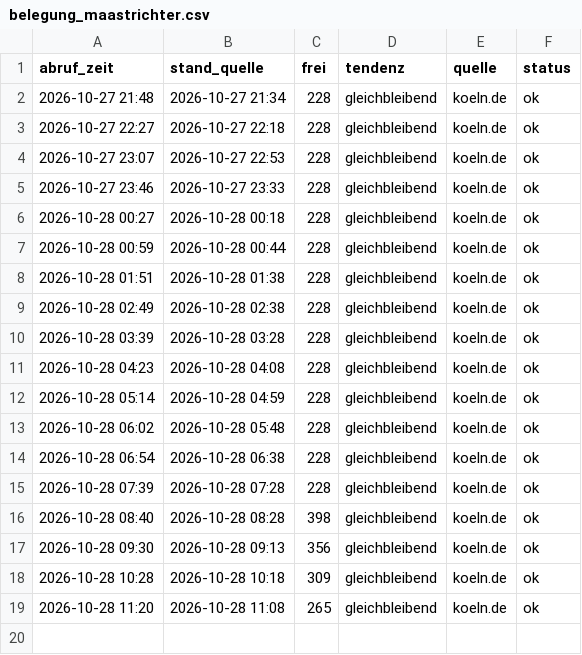
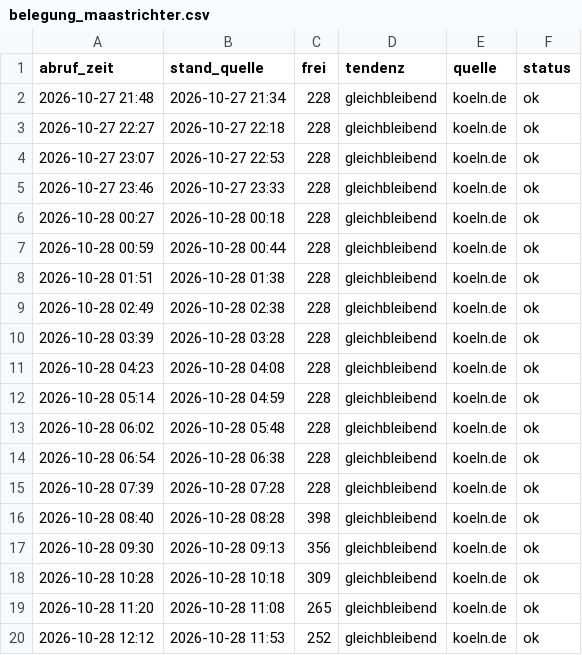
Before and after one commit to lukaswfls/ErfassungParkhaus, a CSV file: daten/belegung_maastrichter.csv, drawn as a sheet; the diff names each change by its address in the sheet, - before the commit and + after, or states it on an @@ line.

```diff
--- a/daten/belegung_maastrichter.csv
+++ b/daten/belegung_maastrichter.csv
+row 20: 2026-10-28 12:12 | 2026-10-28 11:53 | 252 | gleichbleibend | koeln.de | ok
```
